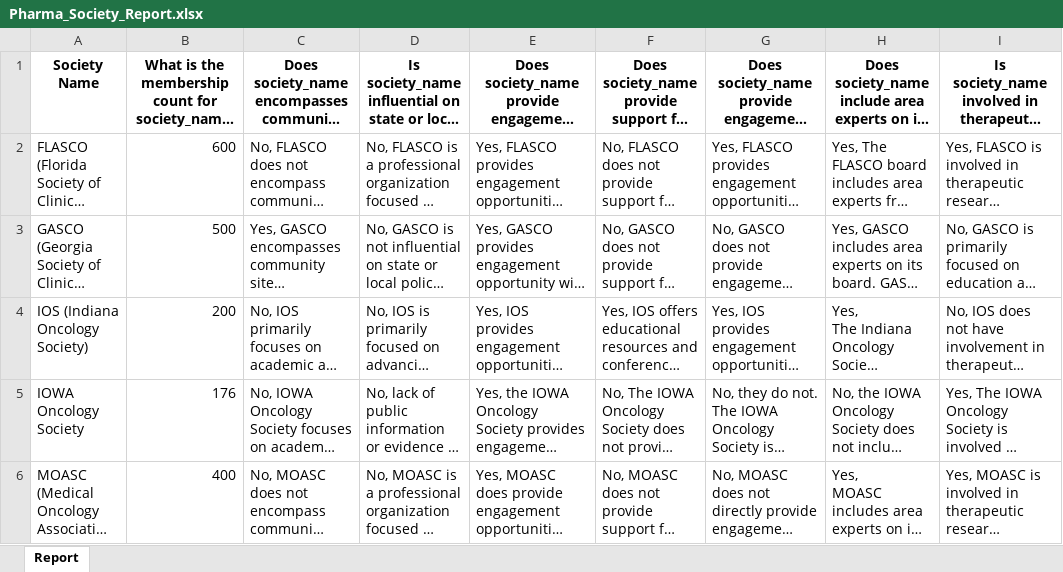
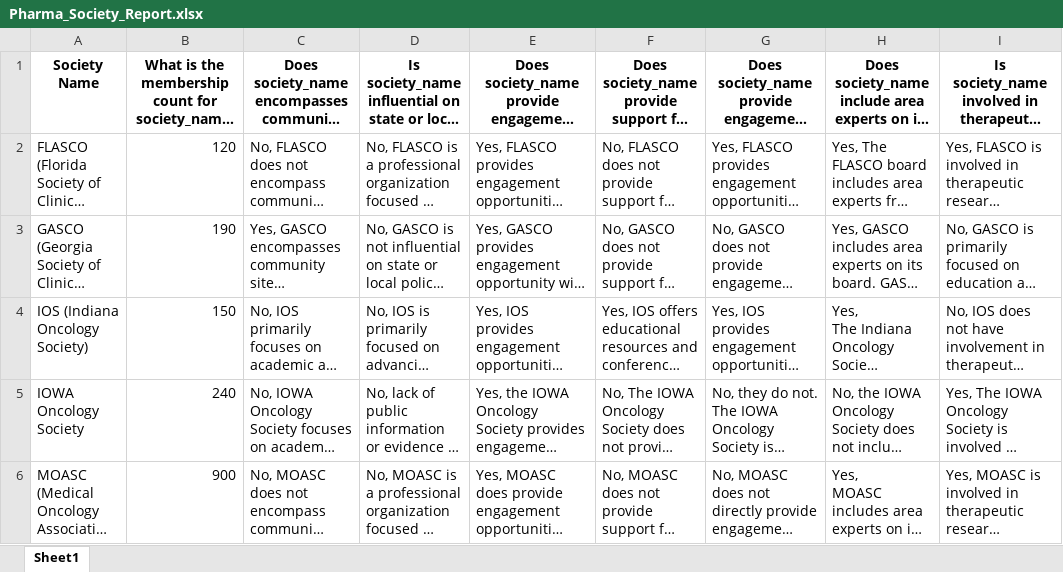
Before and after one commit to kushagraaery/qnagenerator, an Excel workbook: Pharma_Society_Report.xlsx, sheet Sheet1, drawn as a sheet; only a part is shown; long unchanged cells end in …; values as stored, in another font and other column widths than the file's, no borders; the diff names each change by its address in the sheet, - before the commit and + after, or states it on an @@ line.

Commit message:
Updated Excel file via Streamlit

```diff
--- a/Pharma_Society_Report.xlsx (sheet Sheet1)
+++ b/Pharma_Society_Report.xlsx (sheet Sheet1)
-sheet tab: Report
+sheet tab: Sheet1
-B2: 600
+B2: 120
-B3: 500
+B3: 190
-B4: 200
+B4: 150
-B5: 176
+B5: 240
-B6: 400
+B6: 900
```
